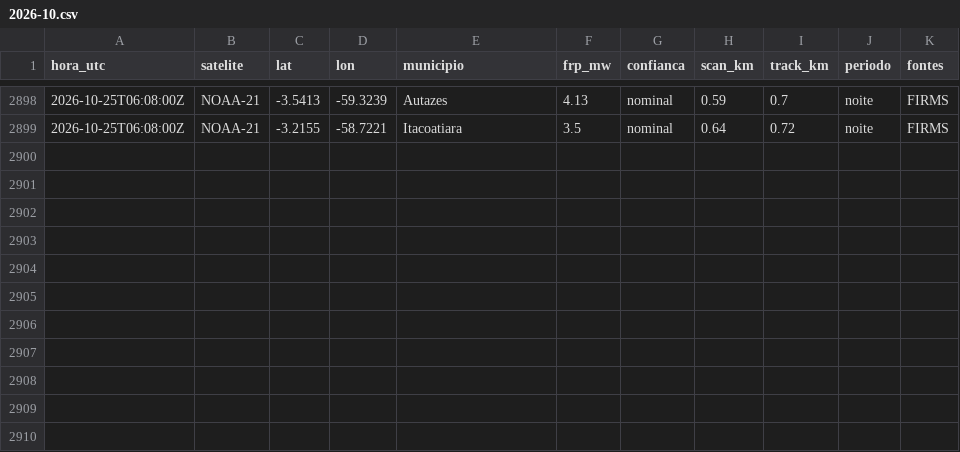
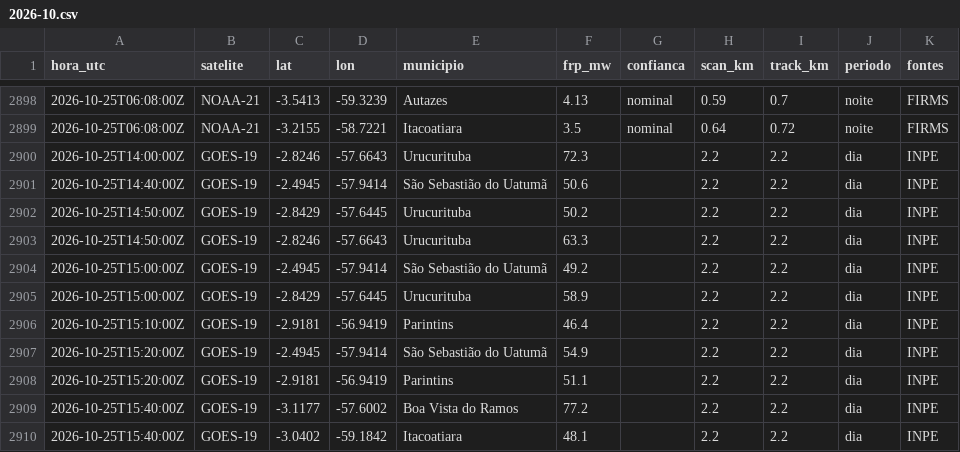
Before and after one commit to UFAMCCA/MonitorBETA, a CSV file: docs/data/historico/itacoatiara/2026-10.csv, drawn as a sheet; only a part is shown, gaps mark what is left out; the diff names each change by its address in the sheet, - before the commit and + after, or states it on an @@ line.

```diff
--- a/docs/data/historico/itacoatiara/2026-10.csv
+++ b/docs/data/historico/itacoatiara/2026-10.csv
+row 2900: 2026-10-25T14:00:00Z | GOES-19 | -2.8246 | -57.6643 | Urucurituba | 72.3 |  | 2.2 | 2.2 | dia | INPE
+row 2901: 2026-10-25T14:40:00Z | GOES-19 | -2.4945 | -57.9414 | São Sebastião do Uatumã | 50.6 |  | 2.2 | 2.2 | dia | INPE
+row 2902: 2026-10-25T14:50:00Z | GOES-19 | -2.8429 | -57.6445 | Urucurituba | 50.2 |  | 2.2 | 2.2 | dia | INPE
+row 2903: 2026-10-25T14:50:00Z | GOES-19 | -2.8246 | -57.6643 | Urucurituba | 63.3 |  | 2.2 | 2.2 | dia | INPE
+row 2904: 2026-10-25T15:00:00Z | GOES-19 | -2.4945 | -57.9414 | São Sebastião do Uatumã | 49.2 |  | 2.2 | 2.2 | dia | INPE
+row 2905: 2026-10-25T15:00:00Z | GOES-19 | -2.8429 | -57.6445 | Urucurituba | 58.9 |  | 2.2 | 2.2 | dia | INPE
+row 2906: 2026-10-25T15:10:00Z | GOES-19 | -2.9181 | -56.9419 | Parintins | 46.4 |  | 2.2 | 2.2 | dia | INPE
+row 2907: 2026-10-25T15:20:00Z | GOES-19 | -2.4945 | -57.9414 | São Sebastião do Uatumã | 54.9 |  | 2.2 | 2.2 | dia | INPE
+row 2908: 2026-10-25T15:20:00Z | GOES-19 | -2.9181 | -56.9419 | Parintins | 51.1 |  | 2.2 | 2.2 | dia | INPE
+row 2909: 2026-10-25T15:40:00Z | GOES-19 | -3.1177 | -57.6002 | Boa Vista do Ramos | 77.2 |  | 2.2 | 2.2 | dia | INPE
+row 2910: 2026-10-25T15:40:00Z | GOES-19 | -3.0402 | -59.1842 | Itacoatiara | 48.1 |  | 2.2 | 2.2 | dia | INPE
```
Also changed, not shown: docs/data/historico/manaus/2026-10.csv, 25 other files.
